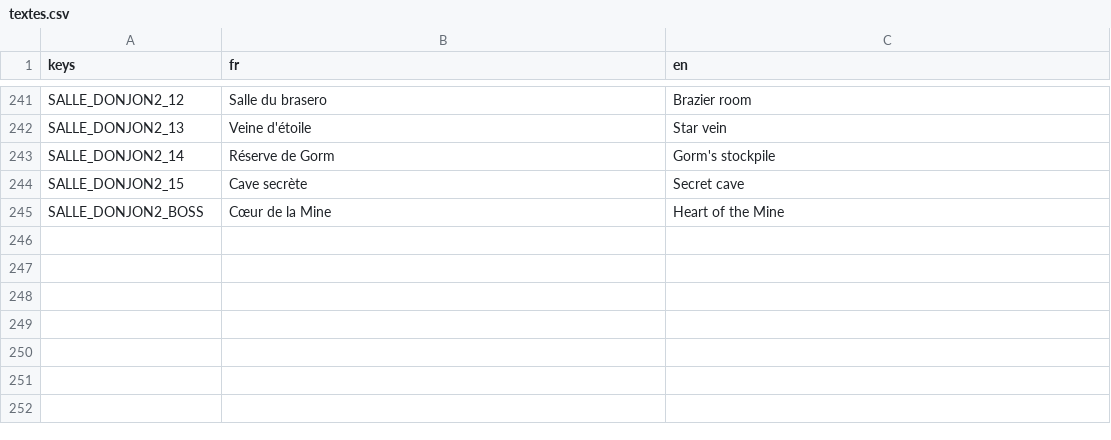
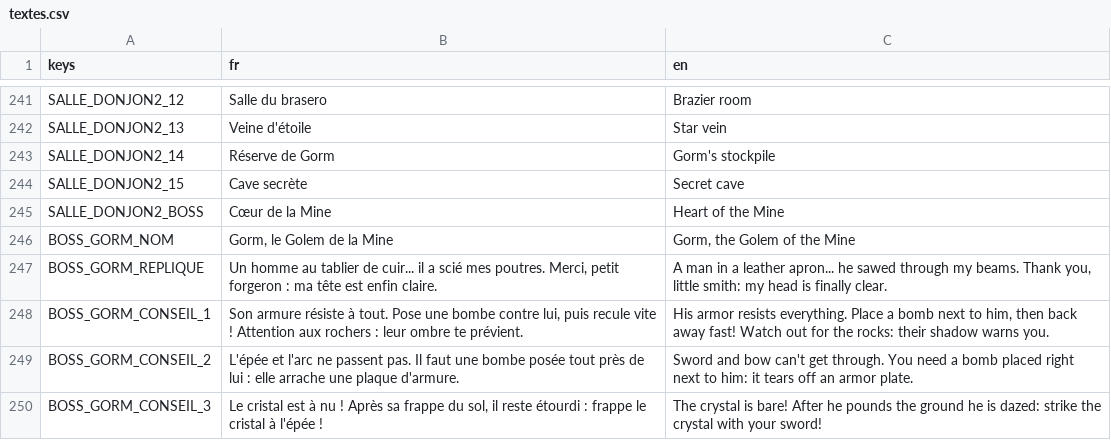
Before and after one commit to Agafty/les-trois-sceaux, a CSV file: localization/textes.csv, drawn as a sheet; only a part is shown, gaps mark what is left out.

```diff
--- a/localization/textes.csv
+++ b/localization/textes.csv
@@ -245 +245,6 @@ SALLE_DONJON2_15,Cave secrète,Secret cave
 SALLE_DONJON2_BOSS,Cœur de la Mine,Heart of the Mine
+BOSS_GORM_NOM,"Gorm, le Golem de la Mine","Gorm, the Golem of the Mine"
+BOSS_GORM_REPLIQUE,"Un homme au tablier de cuir... il a scié mes poutres. Merci, petit forgeron : ma tête est enfin claire.","A man in a leather apron... he sawed through my beams. Thank you, little smith: my head is finally clear."
+BOSS_GORM_CONSEIL_1,"Son armure résiste à tout. Pose une bombe contre lui, puis recule vite ! Attention aux rochers : leur ombre te prévient.","His armor resists everything. Place a bomb next to him, then back away fast! Watch out for the rocks: their shadow warns you."
+BOSS_GORM_CONSEIL_2,L'épée et l'arc ne passent pas. Il faut une bombe posée tout près de lui : elle arrache une plaque d'armure.,Sword and bow can't get through. You need a bomb placed right next to him: it tears off an armor plate.
+BOSS_GORM_CONSEIL_3,"Le cristal est à nu ! Après sa frappe du sol, il reste étourdi : frappe le cristal à l'épée !",The crystal is bare! After he pounds the ground he is dazed: strike the crystal with your sword!
```
Also changed, not shown: 12 other files.
